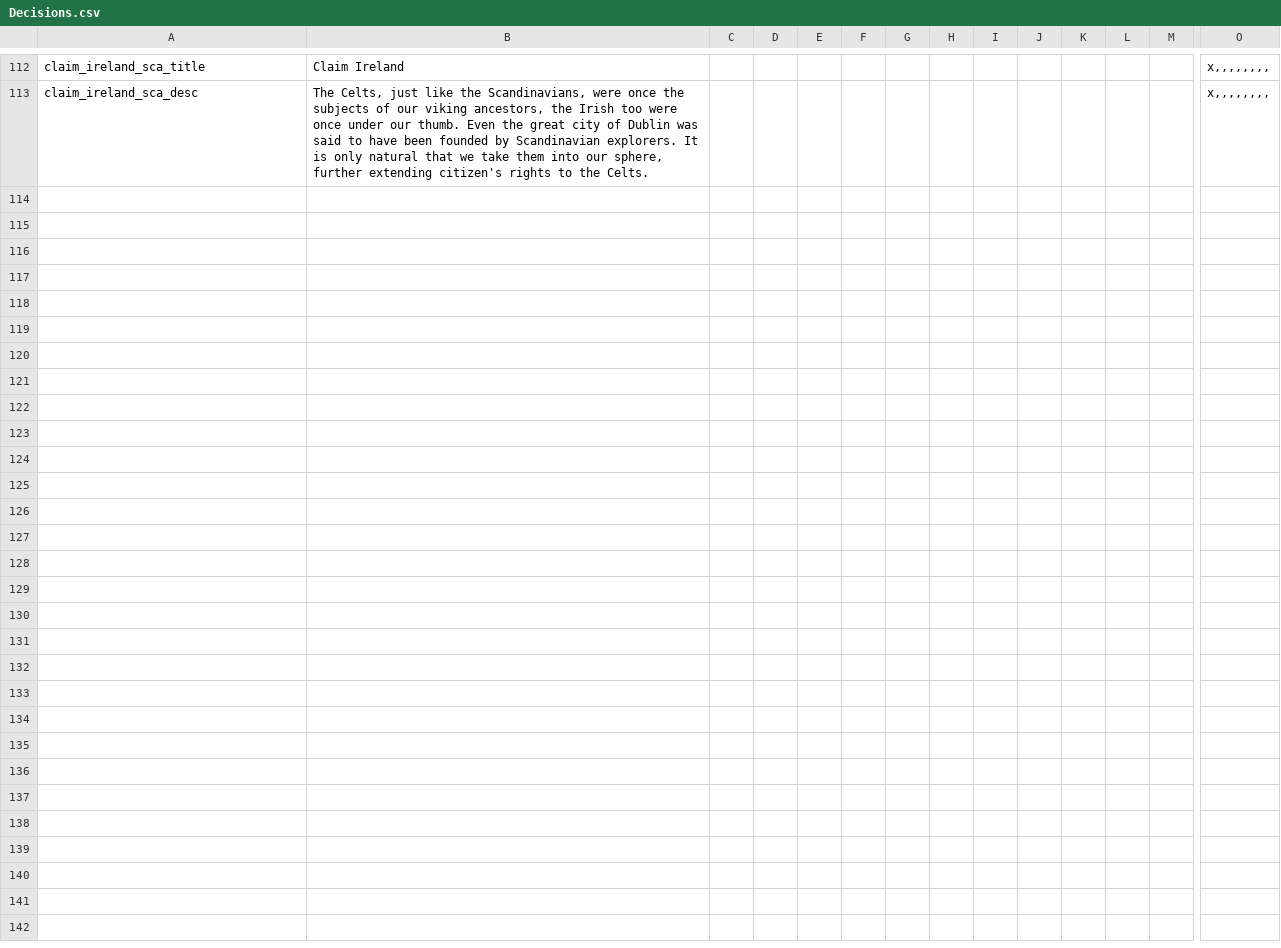
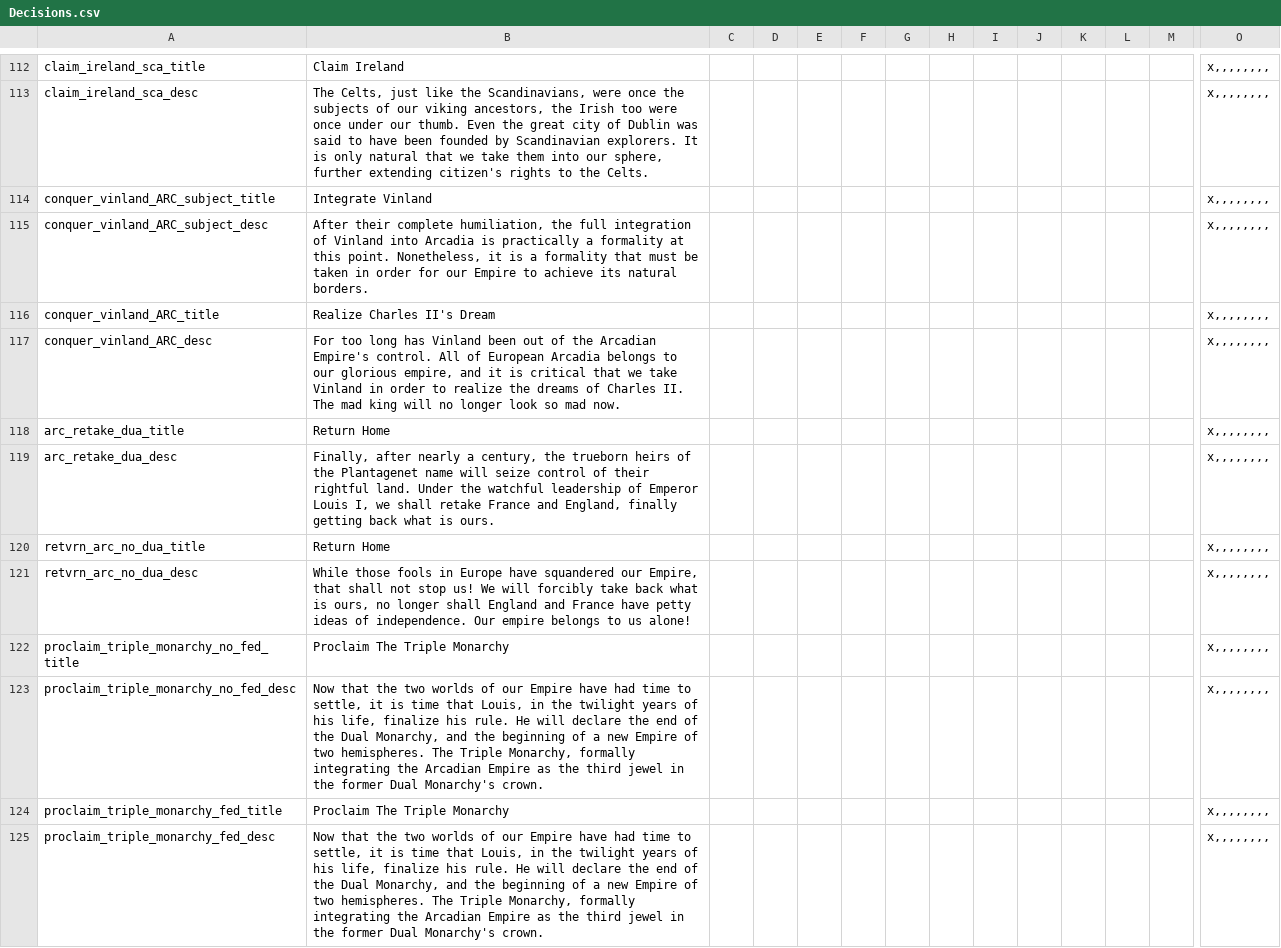
Before and after one commit to ClassicJj123/Jj-s-DoDFF-Schizo-Submod, a CSV file: Jj DODFF Schizo addon/localisation/Decisions.csv, drawn as a sheet; only a part is shown, gaps mark what is left out; rows hold the shown columns only; the diff names each change by its address in the sheet, - before the commit and + after, or states it on an @@ line.

```diff
--- a/Jj DODFF Schizo addon/localisation/Decisions.csv
+++ b/Jj DODFF Schizo addon/localisation/Decisions.csv
+row 114: conquer_vinland_ARC_subject_title | Integrate Vinland |  |  |  |  |  |  |  |  |  |  |  | x,,,,,,,,
+row 115: conquer_vinland_ARC_subject_desc | After their complete humiliation, the full integration of Vinland into Arcadia is practically a formality at this point. Nonetheless, it is a formality that must be taken in order for our Empire to achieve its natural borders. |  |  |  |  |  |  |  |  |  |  |  | x,,,,,,,,
+row 116: conquer_vinland_ARC_title | Realize Charles II's Dream |  |  |  |  |  |  |  |  |  |  |  | x,,,,,,,,
+row 117: conquer_vinland_ARC_desc | For too long has Vinland been out of the Arcadian Empire's control. All of European Arcadia belongs to our glorious empire, and it is critical that we take Vinland in order to realize the dreams of Charles II. The mad king will no longer look so mad now. |  |  |  |  |  |  |  |  |  |  |  | x,,,,,,,,
+row 118: arc_retake_dua_title | Return Home |  |  |  |  |  |  |  |  |  |  |  | x,,,,,,,,
+row 119: arc_retake_dua_desc | Finally, after nearly a century, the trueborn heirs of the Plantagenet name will seize control of their rightful land. Under the watchful leadership of Emperor Louis I, we shall retake France and England, finally getting back what is ours. |  |  |  |  |  |  |  |  |  |  |  | x,,,,,,,,
+row 120: retvrn_arc_no_dua_title | Return Home |  |  |  |  |  |  |  |  |  |  |  | x,,,,,,,,
+row 121: retvrn_arc_no_dua_desc | While those fools in Europe have squandered our Empire, that shall not stop us! We will forcibly take back what is ours, no longer shall England and France have petty ideas of independence. Our empire belongs to us alone! |  |  |  |  |  |  |  |  |  |  |  | x,,,,,,,,
+row 122: proclaim_triple_monarchy_no_fed_title | Proclaim The Triple Monarchy |  |  |  |  |  |  |  |  |  |  |  | x,,,,,,,,
+row 123: proclaim_triple_monarchy_no_fed_desc | Now that the two worlds of our Empire have had time to settle, it is time that Louis, in the twilight years of his life, finalize his rule. He will declare the end of the Dual Monarchy, and the beginning of a new Empire of two hemispheres. The Triple Monarchy, formally integrating the Arcadian Empire as the third jewel in the former Dual Monarchy's crown. |  |  |  |  |  |  |  |  |  |  |  | x,,,,,,,,
+row 124: proclaim_triple_monarchy_fed_title | Proclaim The Triple Monarchy |  |  |  |  |  |  |  |  |  |  |  | x,,,,,,,,
+row 125: proclaim_triple_monarchy_fed_desc | Now that the two worlds of our Empire have had time to settle, it is time that Louis, in the twilight years of his life, finalize his rule. He will declare the end of the Dual Monarchy, and the beginning of a new Empire of two hemispheres. The Triple Monarchy, formally integrating the Arcadian Empire as the third jewel in the former Dual Monarchy's crown. |  |  |  |  |  |  |  |  |  |  |  | x,,,,,,,,
```
Also changed, not shown: 1 other file.
